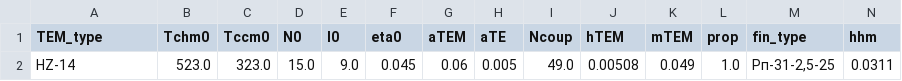
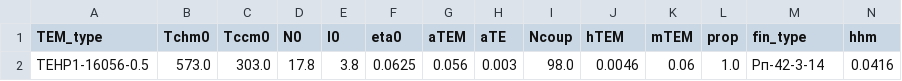
Before and after one commit to Roman-Golubev/basic_RL_model_mlops_2, a CSV file: artifacts/data_input/params_4.csv, drawn as a sheet; only a part is shown; removed rows and columns are numbered as before the commit, all else as after; rows hold the shown columns only; the diff names each change by its address in the sheet, - before the commit and + after, or states it on an @@ line.

```diff
--- a/artifacts/data_input/params_4.csv
+++ b/artifacts/data_input/params_4.csv
-row 2: HZ-14 | 523.0 | 323.0 | 15.0 | 9.0 | 0.045 | 0.06 | 0.005 | 49.0 | 0.00508 | 0.049 | 1.0 | Рп-31-2,5-25 | 0.0311
+row 2: TEHP1-16056-0.5 | 573.0 | 303.0 | 17.8 | 3.8 | 0.0625 | 0.056 | 0.003 | 98.0 | 0.0046 | 0.06 | 1.0 | Рп-42-3-14 | 0.0416
```
Also changed, not shown: artifacts/data_input/params_1.csv, artifacts/data_input/params_2.csv, 10 other files.
